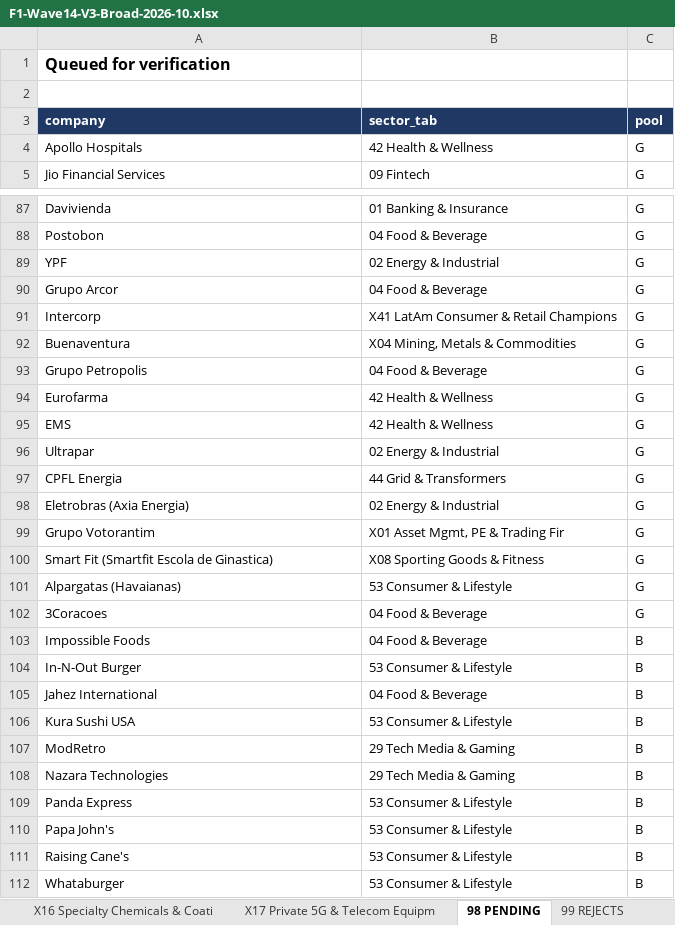
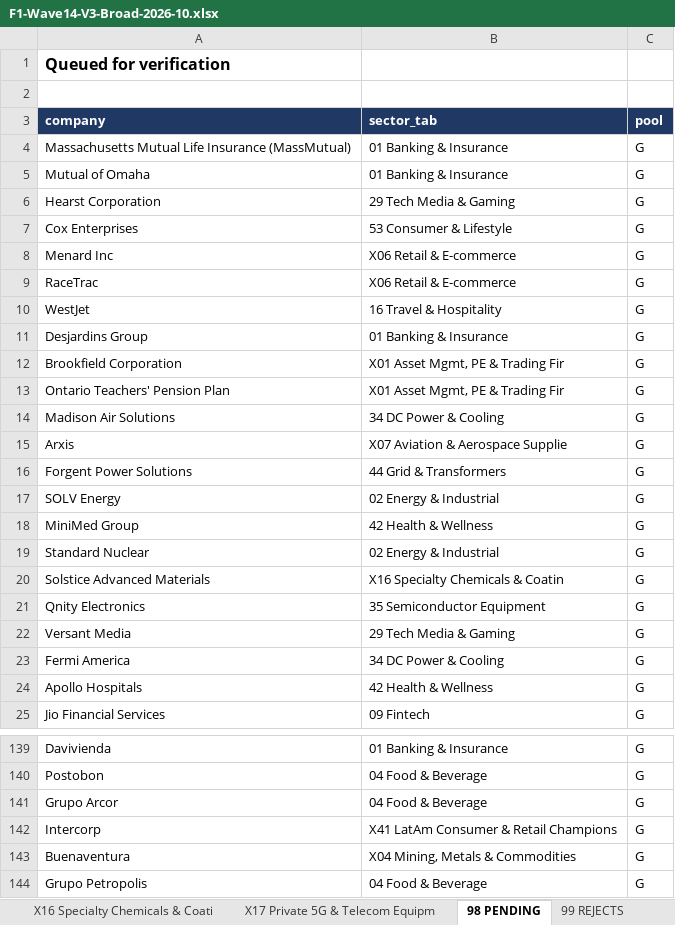
Before and after one commit to rahulgopalan42/rg42, an Excel workbook: reports/F1-Wave14-V3-Broad-2026-10.xlsx, sheet 98 PENDING, drawn as a sheet; only a part is shown, gaps mark what is left out; the shorter side is filled out with more unchanged rows; values as stored, in another font and other column widths than the file's, no borders; removed rows and columns are numbered as before the commit, all else as after; the diff covers the shown part only; the diff names each change by its address in the sheet, - before the commit and + after, or states it on an @@ line.

```diff
--- a/reports/F1-Wave14-V3-Broad-2026-10.xlsx (sheet 98 PENDING)
+++ b/reports/F1-Wave14-V3-Broad-2026-10.xlsx (sheet 98 PENDING)
+row 4: Massachusetts Mutual Life Insurance (MassMutual) | 01 Banking & Insurance | G
+row 5: Mutual of Omaha | 01 Banking & Insurance | G
+row 6: Hearst Corporation | 29 Tech Media & Gaming | G
+row 7: Cox Enterprises | 53 Consumer & Lifestyle | G
+row 8: Menard Inc | X06 Retail & E-commerce | G
+row 9: RaceTrac | X06 Retail & E-commerce | G
+row 10: WestJet | 16 Travel & Hospitality | G
+row 11: Desjardins Group | 01 Banking & Insurance | G
+row 12: Brookfield Corporation | X01 Asset Mgmt, PE & Trading Fir | G
+row 13: Ontario Teachers' Pension Plan | X01 Asset Mgmt, PE & Trading Fir | G
+row 14: Madison Air Solutions | 34 DC Power & Cooling | G
+row 15: Arxis | X07 Aviation & Aerospace Supplie | G
+row 16: Forgent Power Solutions | 44 Grid & Transformers | G
+row 17: SOLV Energy | 02 Energy & Industrial | G
+row 18: MiniMed Group | 42 Health & Wellness | G
+row 19: Standard Nuclear | 02 Energy & Industrial | G
+row 20: Solstice Advanced Materials | X16 Specialty Chemicals & Coatin | G
+row 21: Qnity Electronics | 35 Semiconductor Equipment | G
+row 22: Versant Media | 29 Tech Media & Gaming | G
+row 23: Fermi America | 34 DC Power & Cooling | G
-row 89: YPF | 02 Energy & Industrial | G
```
Also changed, not shown: 202 added rows and 1 removed row elsewhere in this sheet, sheet 00 READ ME.
